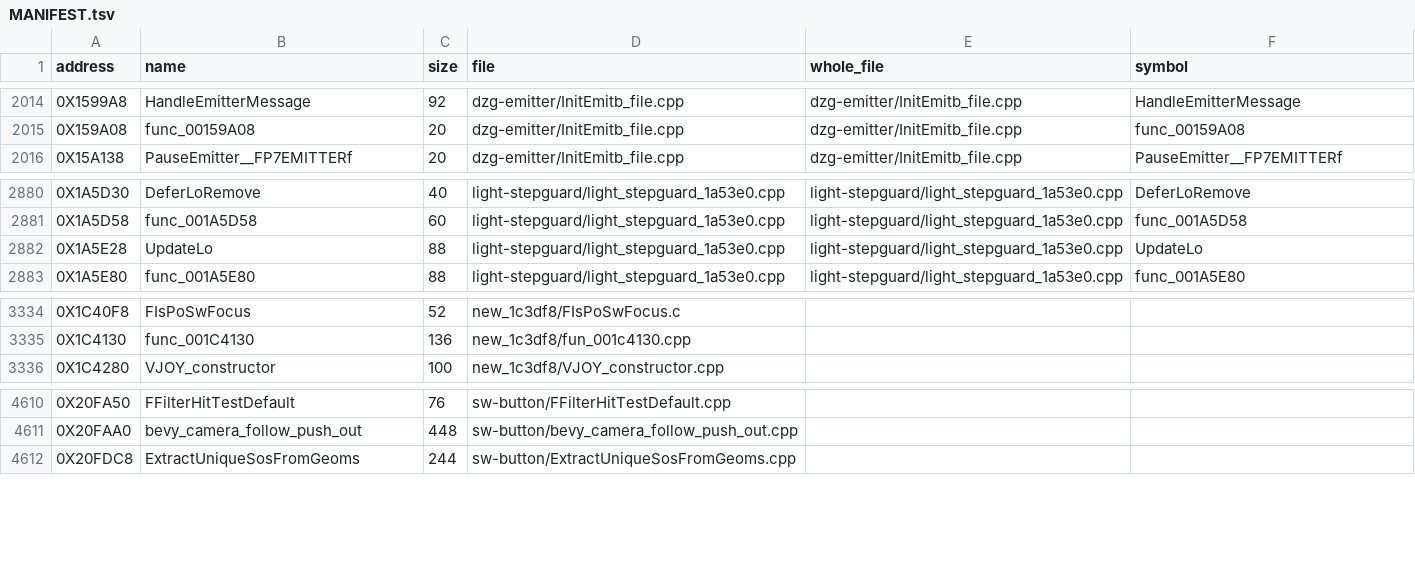
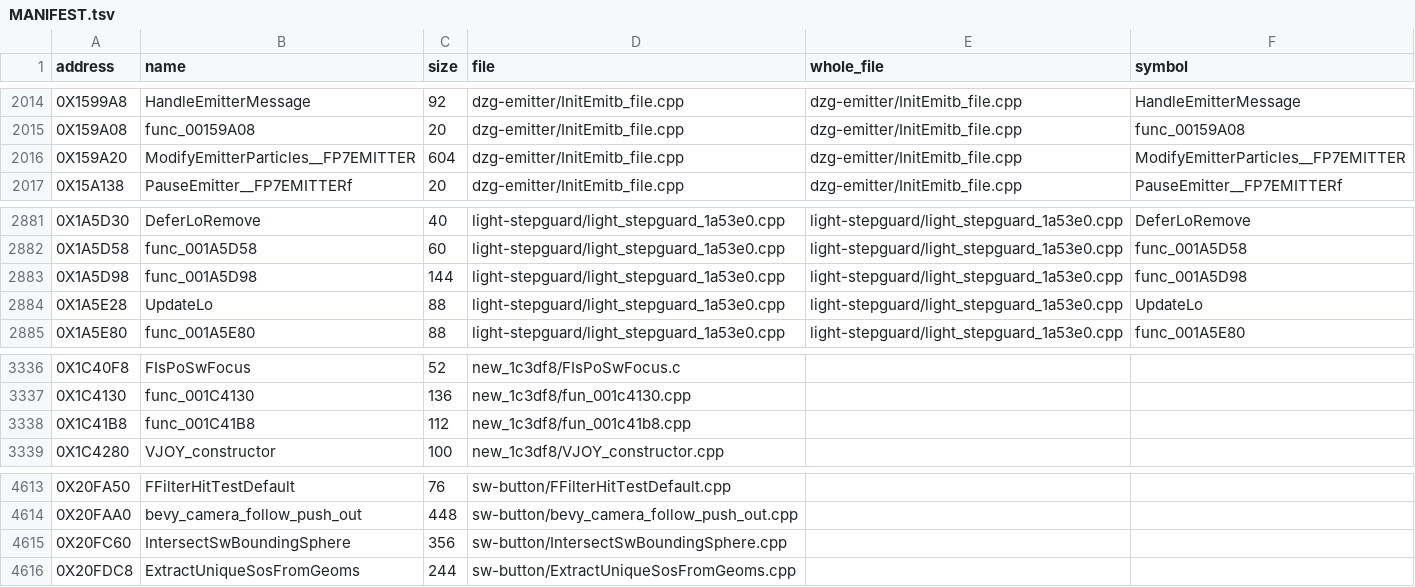
Before and after one commit to Blightwidow/rogue-byte, a TSV file: src/MANIFEST.tsv, drawn as a sheet; only a part is shown, gaps mark what is left out.

Commit message:
feat(us): 4 matches from the flagged near misses, wave I12G
Three Opus workers took the nine functions the flag sweep pointed at.
Four match, all under the default flags:
- 0x159A20 (inside InitEmitb_file.cpp): the -1 scalar union in the
  else block, an indexed loop. It keeps one unused VECTOR for retail's
  16-byte slot at sp+0x40 (removing it gives 15 differing words),
  commented, the same call as FIND_15E678.
- 0x1A5D98 (inside light_stepguard_1a53e0.cpp): `i = 0;` inside the if
  and one register for the pointer and the function pointer.
- 0x1C41B8 (BASIC::HandleSpliceEvent with the shared CRef): a byte match
  without the flag the sweep had suggested.
- 0x20FC60 (IntersectSwBoundingSphere): the shared ALLOCREQ and the
  loop reading the posCenter parameter.

Matched functions 5510 to 5514 in the report; code 69.49% to 69.59%
(NTSC-U). The workers' notes: 0x1A5D98 and 0x159A20 read a LO field at
0x34 and an EMITTER by cast or local type; a typed member would be
better when include/lo.h gets the field.

Verified: claim.py land I12G (4 reach 0), make land ONLY (make elf
PASS, sha1 de2af92a), make pal, make objdiff, make readme, make check.

```diff
--- a/src/MANIFEST.tsv
+++ b/src/MANIFEST.tsv
@@ -2015,2 +2015,3 @@ address	name	size	file	whole_file	symbol
 0X159A08	func_00159A08	20	dzg-emitter/InitEmitb_file.cpp	dzg-emitter/InitEmitb_file.cpp	func_00159A08
+0X159A20	ModifyEmitterParticles__FP7EMITTER	604	dzg-emitter/InitEmitb_file.cpp	dzg-emitter/InitEmitb_file.cpp	ModifyEmitterParticles__FP7EMITTER
 0X15A138	PauseEmitter__FP7EMITTERf	20	dzg-emitter/InitEmitb_file.cpp	dzg-emitter/InitEmitb_file.cpp	PauseEmitter__FP7EMITTERf
@@ -2881,2 +2882,3 @@ address	name	size	file	whole_file	symbol
 0X1A5D58	func_001A5D58	60	light-stepguard/light_stepguard_1a53e0.cpp	light-stepguard/light_stepguard_1a53e0.cpp	func_001A5D58
+0X1A5D98	func_001A5D98	144	light-stepguard/light_stepguard_1a53e0.cpp	light-stepguard/light_stepguard_1a53e0.cpp	func_001A5D98
 0X1A5E28	UpdateLo	88	light-stepguard/light_stepguard_1a53e0.cpp	light-stepguard/light_stepguard_1a53e0.cpp	UpdateLo
@@ -3335,2 +3337,3 @@ address	name	size	file	whole_file	symbol
 0X1C4130	func_001C4130	136	new_1c3df8/fun_001c4130.cpp		
+0X1C41B8	func_001C41B8	112	new_1c3df8/fun_001c41b8.cpp		
 0X1C4280	VJOY_constructor	100	new_1c3df8/VJOY_constructor.cpp		
@@ -4611,2 +4614,3 @@ address	name	size	file	whole_file	symbol
 0X20FAA0	bevy_camera_follow_push_out	448	sw-button/bevy_camera_follow_push_out.cpp		
+0X20FC60	IntersectSwBoundingSphere	356	sw-button/IntersectSwBoundingSphere.cpp		
 0X20FDC8	ExtractUniqueSosFromGeoms	244	sw-button/ExtractUniqueSosFromGeoms.cpp		
```
Also changed, not shown: config/eu/c_status.tsv, nonmatching/MANIFEST.tsv, 11 other files.
